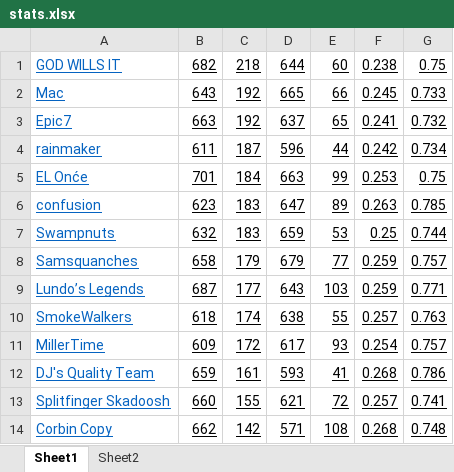
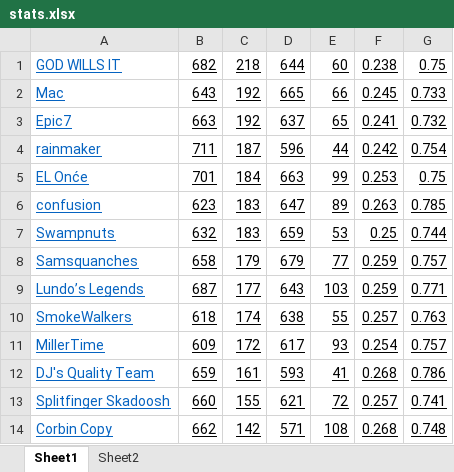
Before and after one commit to dbrewster42/roto, an Excel workbook: stats.xlsx, sheet Sheet1, drawn as a sheet; values as stored, in another font and other column widths than the file's, no borders; the diff names each change by its address in the sheet, - before the commit and + after, or states it on an @@ line.

```diff
--- a/stats.xlsx (sheet Sheet1)
+++ b/stats.xlsx (sheet Sheet1)
-B4: 611
+B4: 711
-G4: 0.734
+G4: 0.754
```
Also changed, not shown: results.xlsx, 5 other files.
